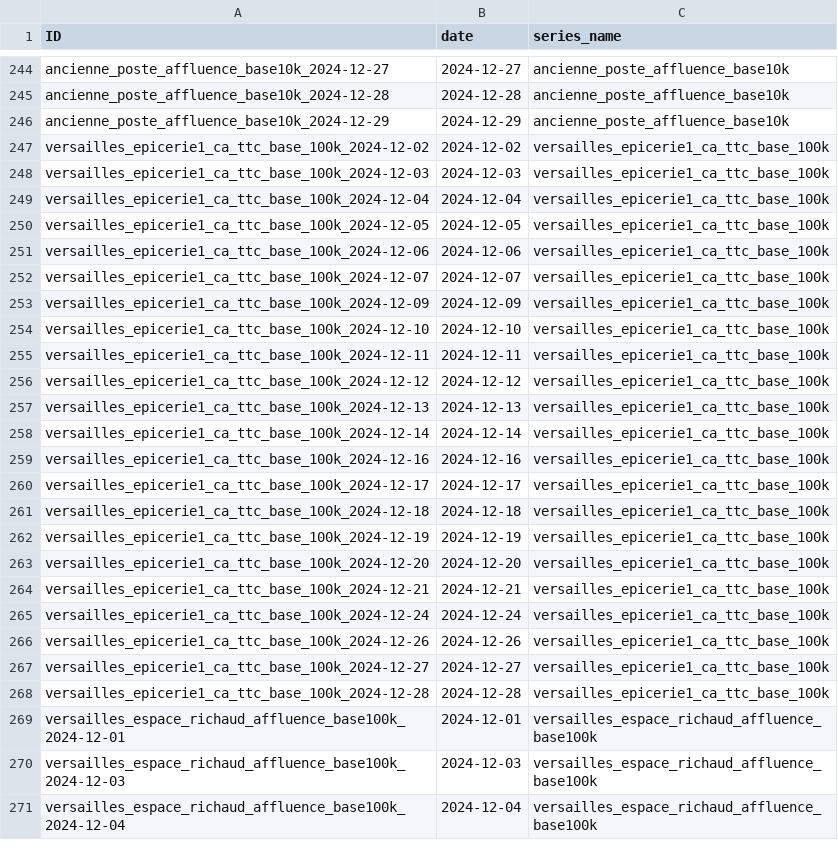
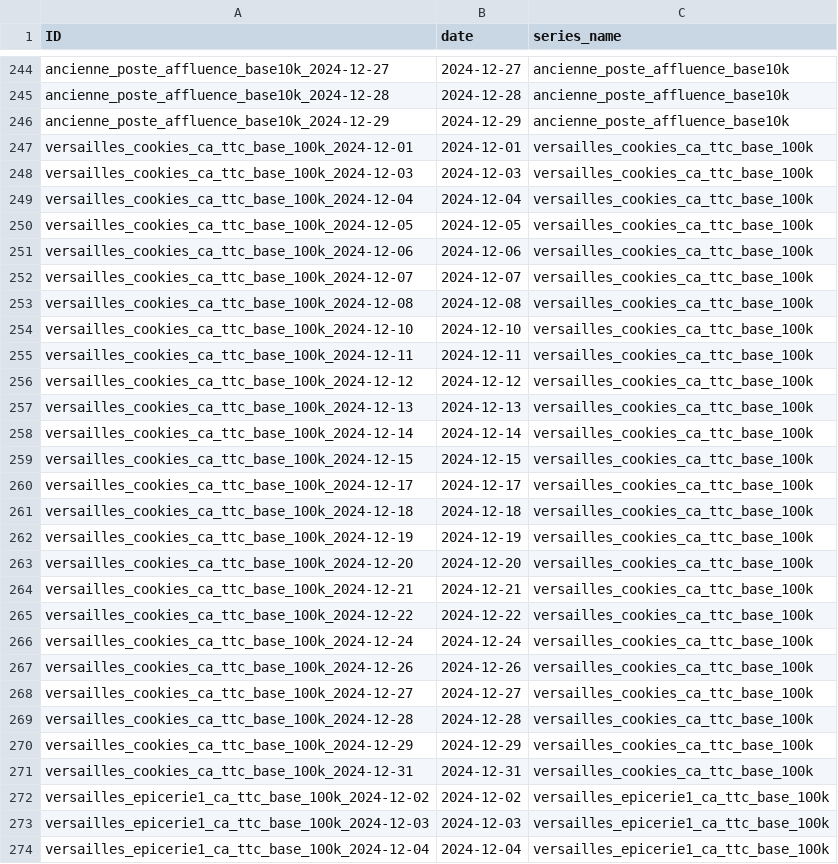
Before and after one commit to coprophet/202502_versailles_sept_lieux, a CSV file: data/kaggle/test.csv, drawn as a sheet; only a part is shown, gaps mark what is left out; the shorter side is filled out with more unchanged rows.

```diff
--- a/data/kaggle/test.csv
+++ b/data/kaggle/test.csv
@@ -246,2 +246,27 @@ ancienne_poste_affluence_base10k_2024-12-28,2024-12-28,ancienne_poste_affluence_
 ancienne_poste_affluence_base10k_2024-12-29,2024-12-29,ancienne_poste_affluence_base10k
+versailles_cookies_ca_ttc_base_100k_2024-12-01,2024-12-01,versailles_cookies_ca_ttc_base_100k
+versailles_cookies_ca_ttc_base_100k_2024-12-03,2024-12-03,versailles_cookies_ca_ttc_base_100k
+versailles_cookies_ca_ttc_base_100k_2024-12-04,2024-12-04,versailles_cookies_ca_ttc_base_100k
+versailles_cookies_ca_ttc_base_100k_2024-12-05,2024-12-05,versailles_cookies_ca_ttc_base_100k
+versailles_cookies_ca_ttc_base_100k_2024-12-06,2024-12-06,versailles_cookies_ca_ttc_base_100k
+versailles_cookies_ca_ttc_base_100k_2024-12-07,2024-12-07,versailles_cookies_ca_ttc_base_100k
+versailles_cookies_ca_ttc_base_100k_2024-12-08,2024-12-08,versailles_cookies_ca_ttc_base_100k
+versailles_cookies_ca_ttc_base_100k_2024-12-10,2024-12-10,versailles_cookies_ca_ttc_base_100k
+versailles_cookies_ca_ttc_base_100k_2024-12-11,2024-12-11,versailles_cookies_ca_ttc_base_100k
+versailles_cookies_ca_ttc_base_100k_2024-12-12,2024-12-12,versailles_cookies_ca_ttc_base_100k
+versailles_cookies_ca_ttc_base_100k_2024-12-13,2024-12-13,versailles_cookies_ca_ttc_base_100k
+versailles_cookies_ca_ttc_base_100k_2024-12-14,2024-12-14,versailles_cookies_ca_ttc_base_100k
+versailles_cookies_ca_ttc_base_100k_2024-12-15,2024-12-15,versailles_cookies_ca_ttc_base_100k
+versailles_cookies_ca_ttc_base_100k_2024-12-17,2024-12-17,versailles_cookies_ca_ttc_base_100k
+versailles_cookies_ca_ttc_base_100k_2024-12-18,2024-12-18,versailles_cookies_ca_ttc_base_100k
+versailles_cookies_ca_ttc_base_100k_2024-12-19,2024-12-19,versailles_cookies_ca_ttc_base_100k
+versailles_cookies_ca_ttc_base_100k_2024-12-20,2024-12-20,versailles_cookies_ca_ttc_base_100k
+versailles_cookies_ca_ttc_base_100k_2024-12-21,2024-12-21,versailles_cookies_ca_ttc_base_100k
+versailles_cookies_ca_ttc_base_100k_2024-12-22,2024-12-22,versailles_cookies_ca_ttc_base_100k
+versailles_cookies_ca_ttc_base_100k_2024-12-24,2024-12-24,versailles_cookies_ca_ttc_base_100k
+versailles_cookies_ca_ttc_base_100k_2024-12-26,2024-12-26,versailles_cookies_ca_ttc_base_100k
+versailles_cookies_ca_ttc_base_100k_2024-12-27,2024-12-27,versailles_cookies_ca_ttc_base_100k
+versailles_cookies_ca_ttc_base_100k_2024-12-28,2024-12-28,versailles_cookies_ca_ttc_base_100k
+versailles_cookies_ca_ttc_base_100k_2024-12-29,2024-12-29,versailles_cookies_ca_ttc_base_100k
+versailles_cookies_ca_ttc_base_100k_2024-12-31,2024-12-31,versailles_cookies_ca_ttc_base_100k
 versailles_epicerie1_ca_ttc_base_100k_2024-12-02,2024-12-02,versailles_epicerie1_ca_ttc_base_100k
```
Also changed, not shown: data/kaggle/baseline_solution.csv, data/kaggle/sample_submission.csv, 4 other files.
